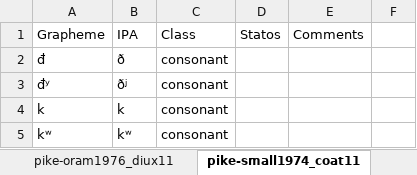
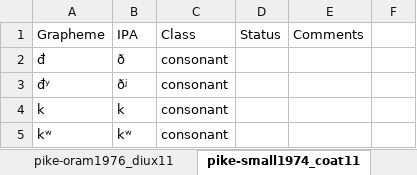
Before and after one commit to SAuderset/mixteca, an Excel workbook: OrthographyProfiles/OrthographyProfiles.xlsx, sheet pike-small1974_coat11, drawn as a sheet; only a part is shown; values as stored, in another font and other column widths than the file's, no borders; the diff names each change by its address in the sheet, - before the commit and + after, or states it on an @@ line.

```diff
--- a/OrthographyProfiles/OrthographyProfiles.xlsx (sheet pike-small1974_coat11)
+++ b/OrthographyProfiles/OrthographyProfiles.xlsx (sheet pike-small1974_coat11)
-D1: Statos
+D1: Status
```
Also changed, not shown: sheet shields1988_prog12, sheet zylstra1980_alac11, sheet zylstra1991_alac11, other sheet tabs, 10 other files.
